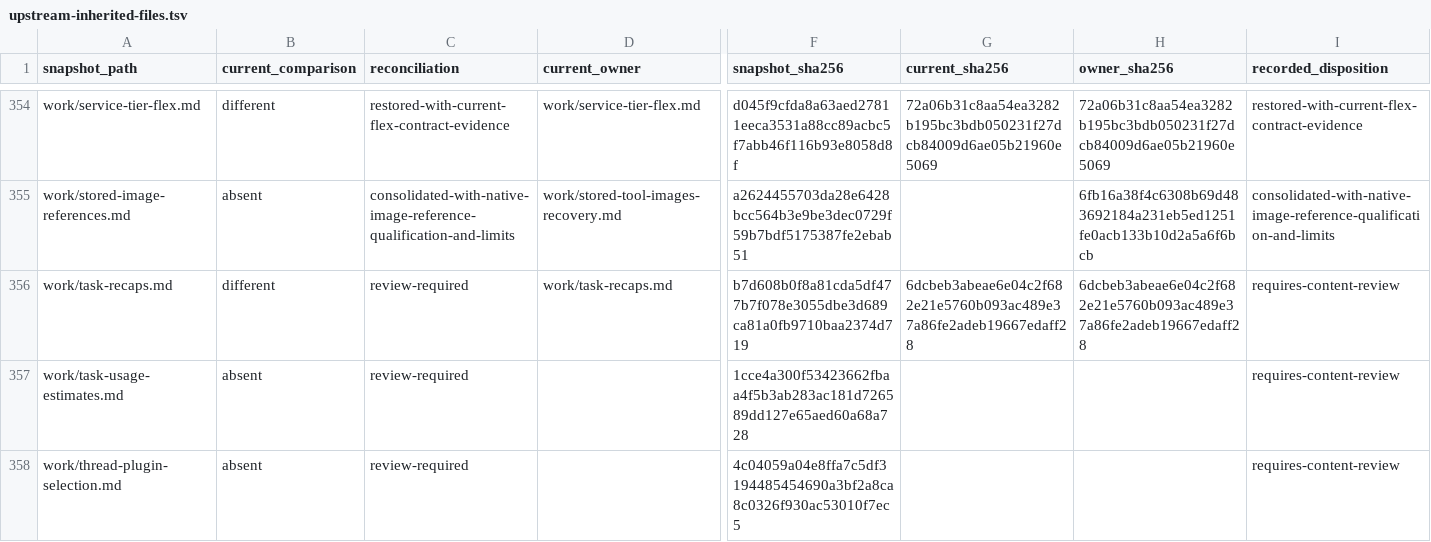
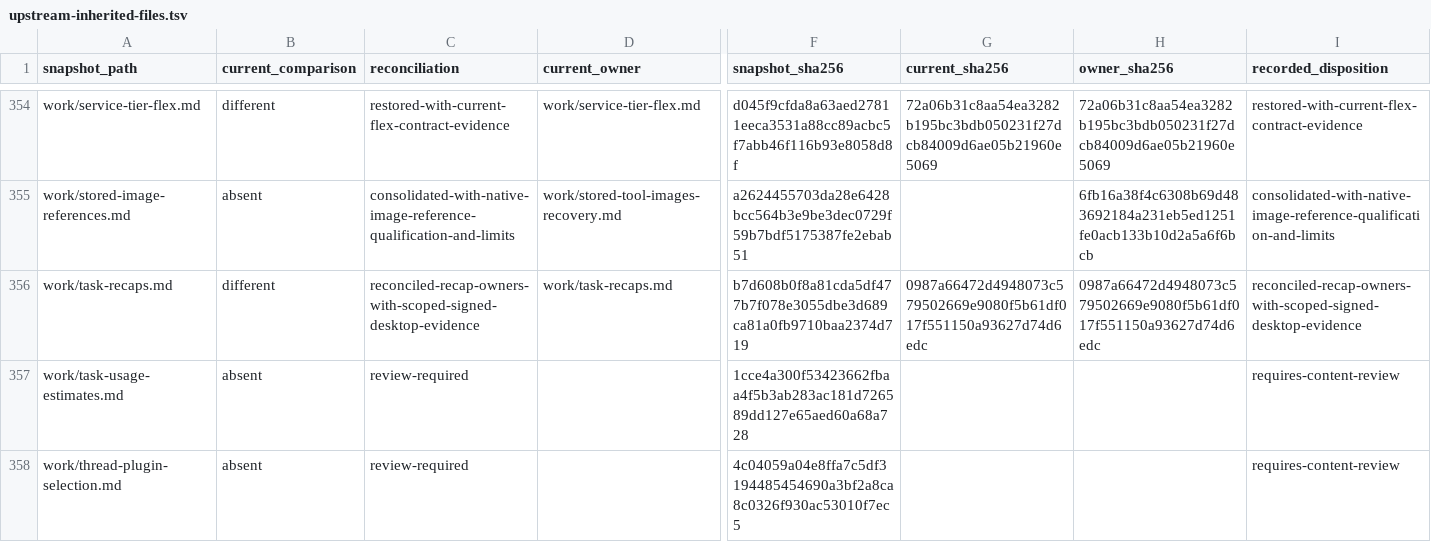
Before and after one commit to acg-box/decodex, a TSV file: work/upstream-inherited-files.tsv, drawn as a sheet; only a part is shown, gaps mark what is left out; the diff names each change by its address in the sheet, - before the commit and + after, or states it on an @@ line.

Commit message:
Record scoped signed desktop acceptance and verify recap scrolling

```diff
--- a/work/upstream-inherited-files.tsv
+++ b/work/upstream-inherited-files.tsv
-C356 (reconciliation): review-required
+C356 (reconciliation): reconciled-recap-owners-with-scoped-signed-desktop-evidence
-G356 (current_sha256): 6dcbeb3abeae6e04c2f682e21e5760b093ac489e37a86fe2adeb19667edaff28
+G356 (current_sha256): 0987a66472d4948073c579502669e9080f5b61df017f551150a93627d74d6edc
-H356 (owner_sha256): 6dcbeb3abeae6e04c2f682e21e5760b093ac489e37a86fe2adeb19667edaff28
+H356 (owner_sha256): 0987a66472d4948073c579502669e9080f5b61df017f551150a93627d74d6edc
-I356 (recorded_disposition): requires-content-review
+I356 (recorded_disposition): reconciled-recap-owners-with-scoped-signed-desktop-evidence
```
Also changed, not shown: 5 other files.
